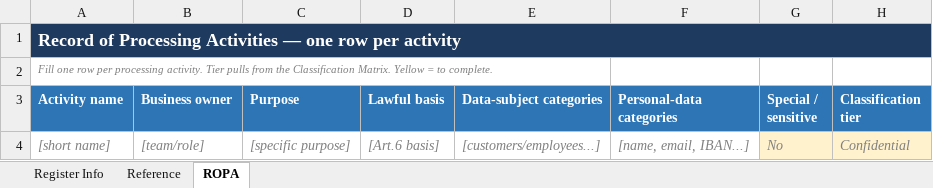
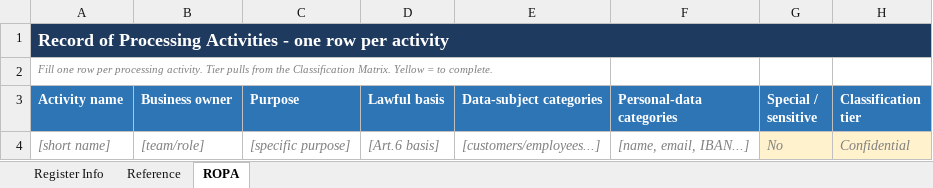
Before and after one commit to mmubarak-io/data-governance-toolkit, an Excel workbook: templates/ropa/ROPA-template.xlsx, sheet ROPA, drawn as a sheet; only a part is shown; values as stored, in another font and other column widths than the file's, no borders; the diff names each change by its address in the sheet, - before the commit and + after, or states it on an @@ line.

```diff
--- a/templates/ropa/ROPA-template.xlsx (sheet ROPA)
+++ b/templates/ropa/ROPA-template.xlsx (sheet ROPA)
-A1 (Activity name): …Processing Activities — one row…
+A1 (Activity name): …Processing Activities - one row…
```
Also changed, not shown: sheet Register Info, 25 other files.
